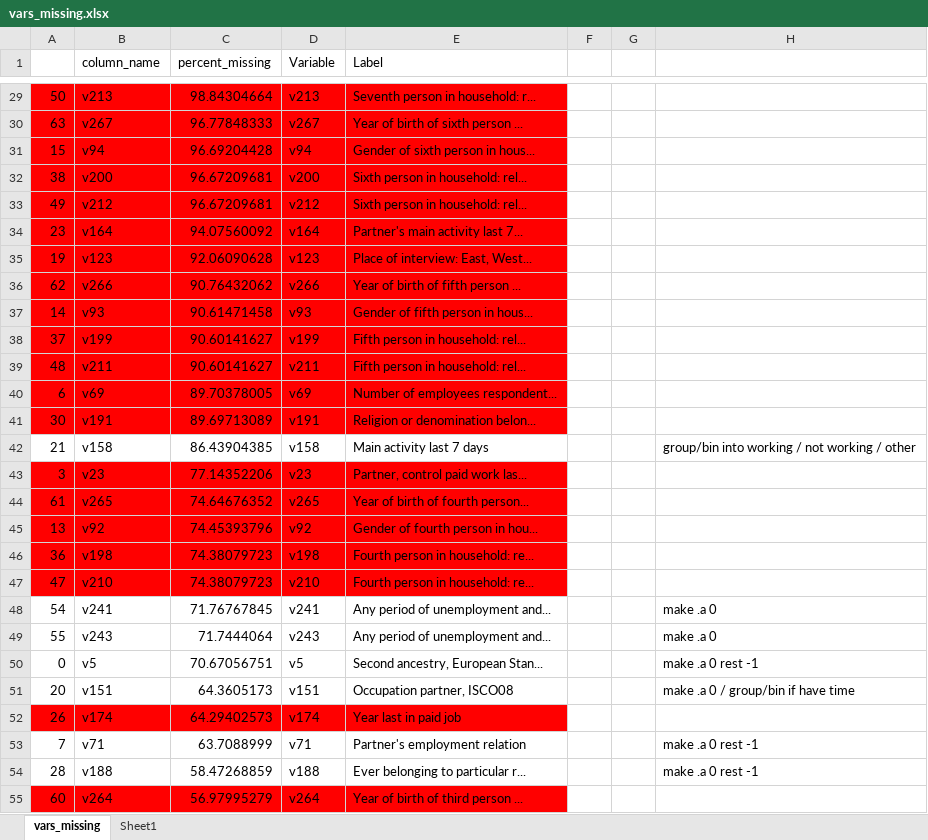
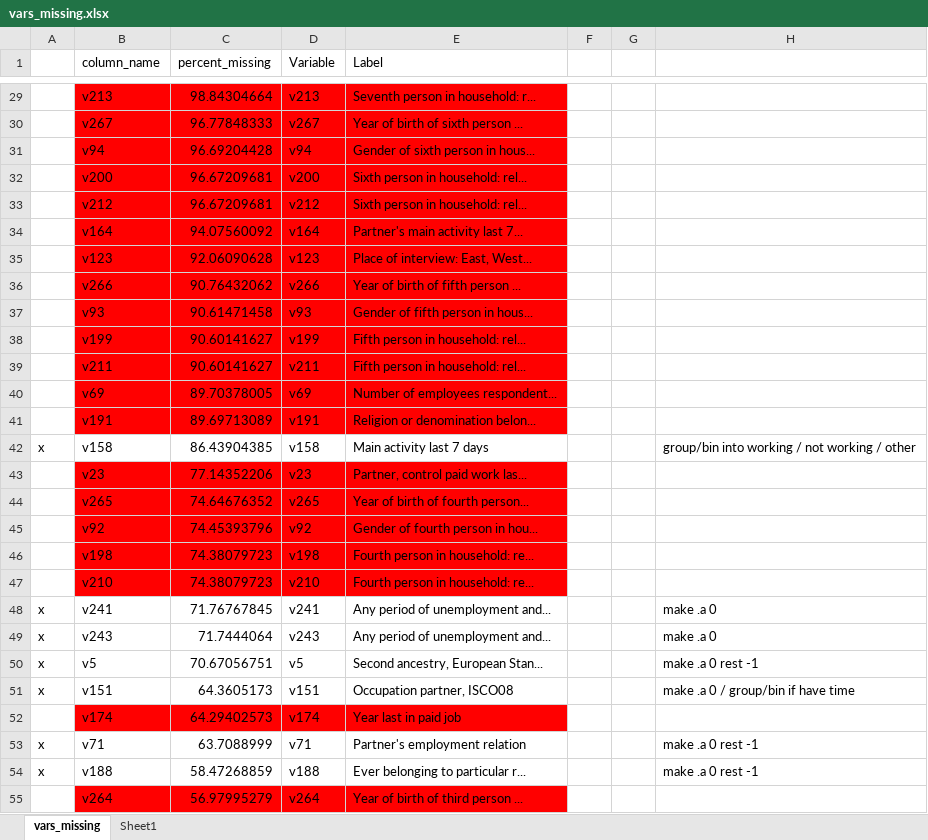
Before and after one commit to sabrina-tan/stat441-W20-project, an Excel workbook: 03-data-creation/vars_missing.xlsx, sheet vars_missing, drawn as a sheet; only a part is shown, gaps mark what is left out; values as stored, in another font and other column widths than the file's, no borders; the diff covers the shown part only; the diff names each change by its address in the sheet, - before the commit and + after, or states it on an @@ line.

```diff
--- a/03-data-creation/vars_missing.xlsx (sheet vars_missing)
+++ b/03-data-creation/vars_missing.xlsx (sheet vars_missing)
-A29:A41 fill: #FF0000
+A29:A41 fill: none
-A29: 50
+A29: (empty)
-A30: 63
+A30: (empty)
-A31: 15
+A31: (empty)
-A32: 38
+A32: (empty)
-A33: 49
+A33: (empty)
-A34: 23
+A34: (empty)
-A35: 19
+A35: (empty)
-A36: 62
+A36: (empty)
-A37: 14
+A37: (empty)
-A38: 37
+A38: (empty)
-A39: 48
+A39: (empty)
-A40: 6
+A40: (empty)
-A41: 30
+A41: (empty)
-A42: 21
+A42: x
-A43: 3
+A43: (empty)
-A43:A47 fill: #FF0000
+A43:A47 fill: none
-A44: 61
+A44: (empty)
-A45: 13
+A45: (empty)
-A46: 36
+A46: (empty)
-A47: 47
+A47: (empty)
-A48: 54
+A48: x
-A49: 55
+A49: x
-A50: 0
+A50: x
-A51: 20
+A51: x
-A52: 26
+A52: (empty)
-A52 fill: #FF0000
+A52 fill: none
-A53: 7
+A53: x
-A54: 28
+A54: x
-A55: 60
+A55: (empty)
-A55 fill: #FF0000
+A55 fill: none
```
Also changed, not shown: 40 edited cells and cell formats elsewhere in this sheet, sheet Sheet1, 3 other files.
